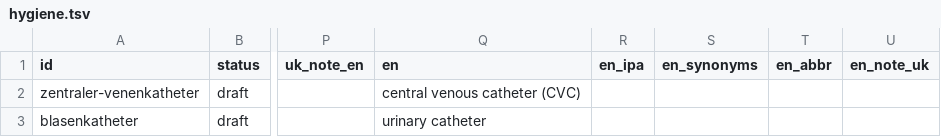
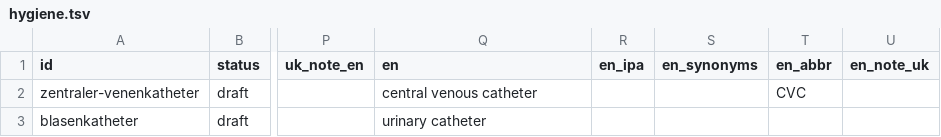
Before and after one commit to Brar/Ukrainisch, a TSV file: vocab/hygiene.tsv, drawn as a sheet; only a part is shown, gaps mark what is left out; the diff names each change by its address in the sheet, - before the commit and + after, or states it on an @@ line.

```diff
--- a/vocab/hygiene.tsv
+++ b/vocab/hygiene.tsv
-Q2 (en): central venous catheter (CVC)
+Q2 (en): central venous catheter
-T2 (en_abbr): (empty)
+T2 (en_abbr): CVC
```
Also changed, not shown: vocab/alltag.tsv, vocab/klinik.tsv, 2 other files.
